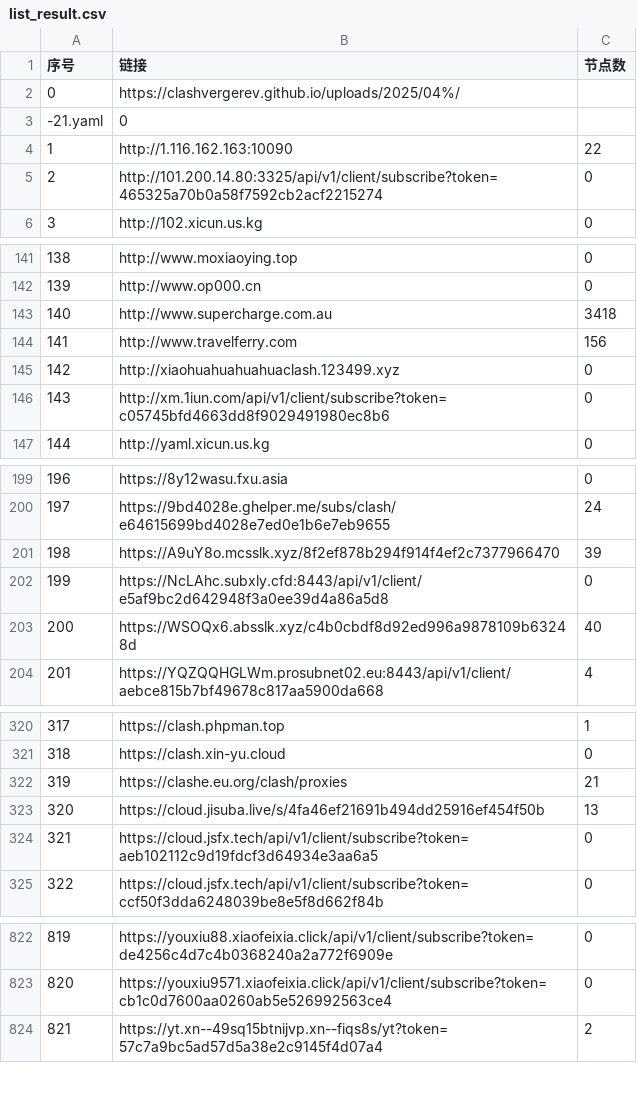
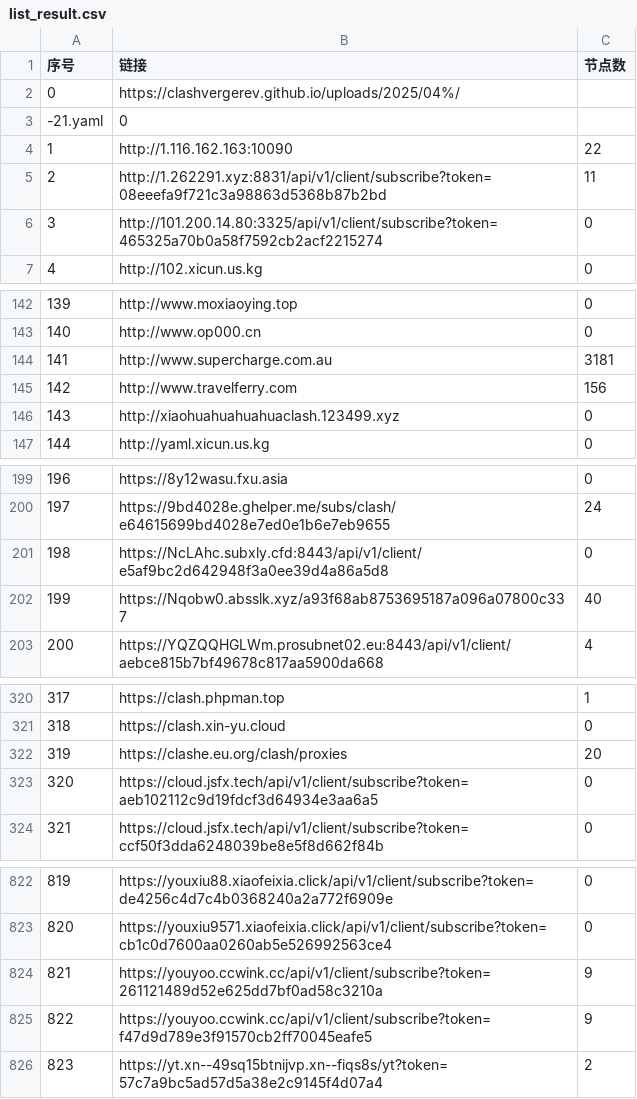
Before and after one commit to lcq61871/NoMoreWalls, a CSV file: list_result.csv, drawn as a sheet; only a part is shown, gaps mark what is left out; removed rows and columns are numbered as before the commit, all else as after; the diff covers the shown part only; the diff names each change by its address in the sheet, - before the commit and + after, or states it on an @@ line.

```diff
--- a/list_result.csv
+++ b/list_result.csv
+row 5: 2 | http://1.262291.xyz:8831/api/v1/client/subscribe?token=08eeefa9f721c3a98863d5368b87b2bd | 11
@@ column A (序号) renumbered between rows 6 and 835 @@
-C144 (节点数): 3418
+C144 (节点数): 3181
-row 146: 143 | http://xm.1iun.com/api/v1/client/subscribe?token=c05745bfd4663dd8f9029491980ec8b6 | 0
-row 201: 198 | https://A9uY8o.mcsslk.xyz/8f2ef878b294f914f4ef2c7377966470 | 39
-B202 (链接): https://WSOQx6.absslk.xyz/c4b0cbdf8d92ed996a9878109b63248d
+B202 (链接): https://Nqobw0.absslk.xyz/a93f68ab8753695187a096a07800c337
-C322 (节点数): 21
+C322 (节点数): 20
-row 323: 320 | https://cloud.jisuba.live/s/4fa46ef21691b494dd25916ef454f50b | 13
+row 824: 821 | https://youyoo.ccwink.cc/api/v1/client/subscribe?token=261121489d52e625dd7bf0ad58c3210a | 9
+row 825: 822 | https://youyoo.ccwink.cc/api/v1/client/subscribe?token=f47d9d789e3f91570cb2ff70045eafe5 | 9
```
Also changed, not shown: 5 added rows, 3 removed rows and 54 edited cells elsewhere in this file, 51 other files.
